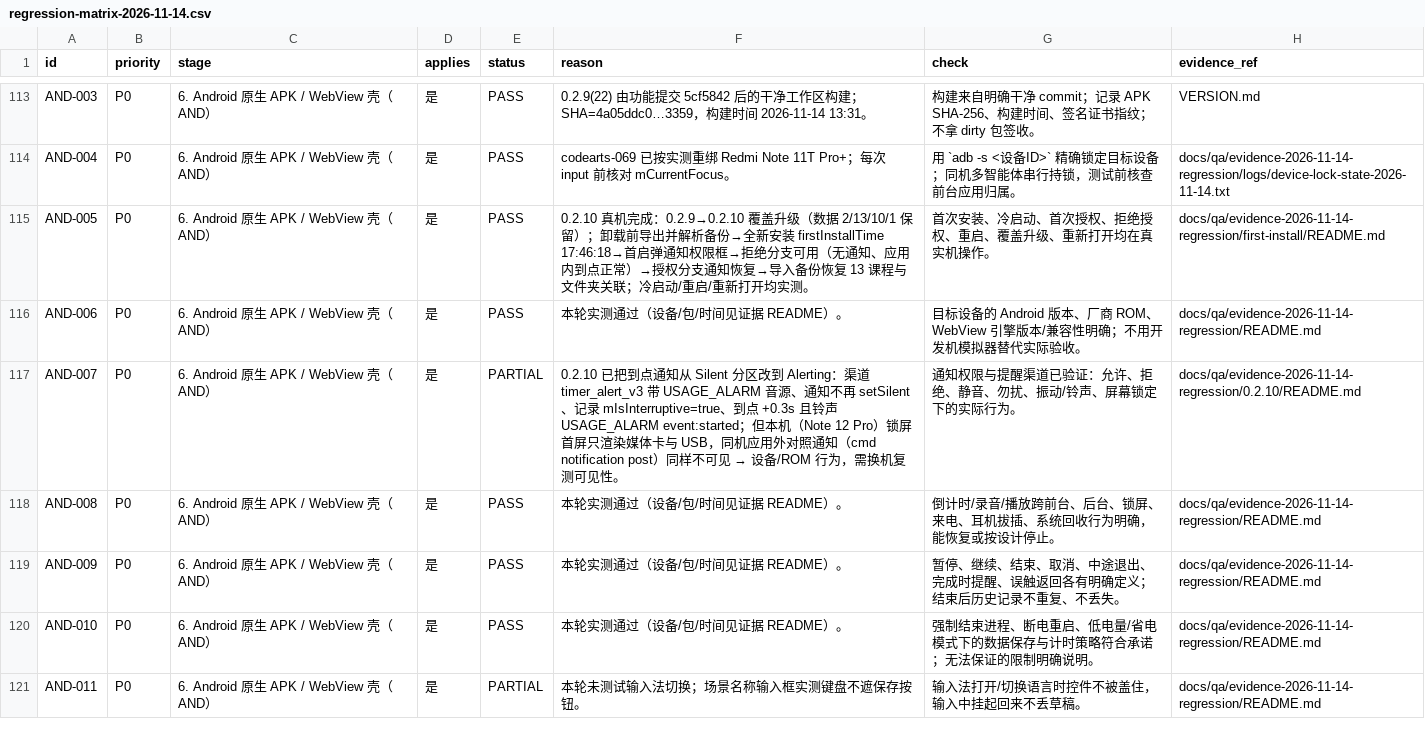
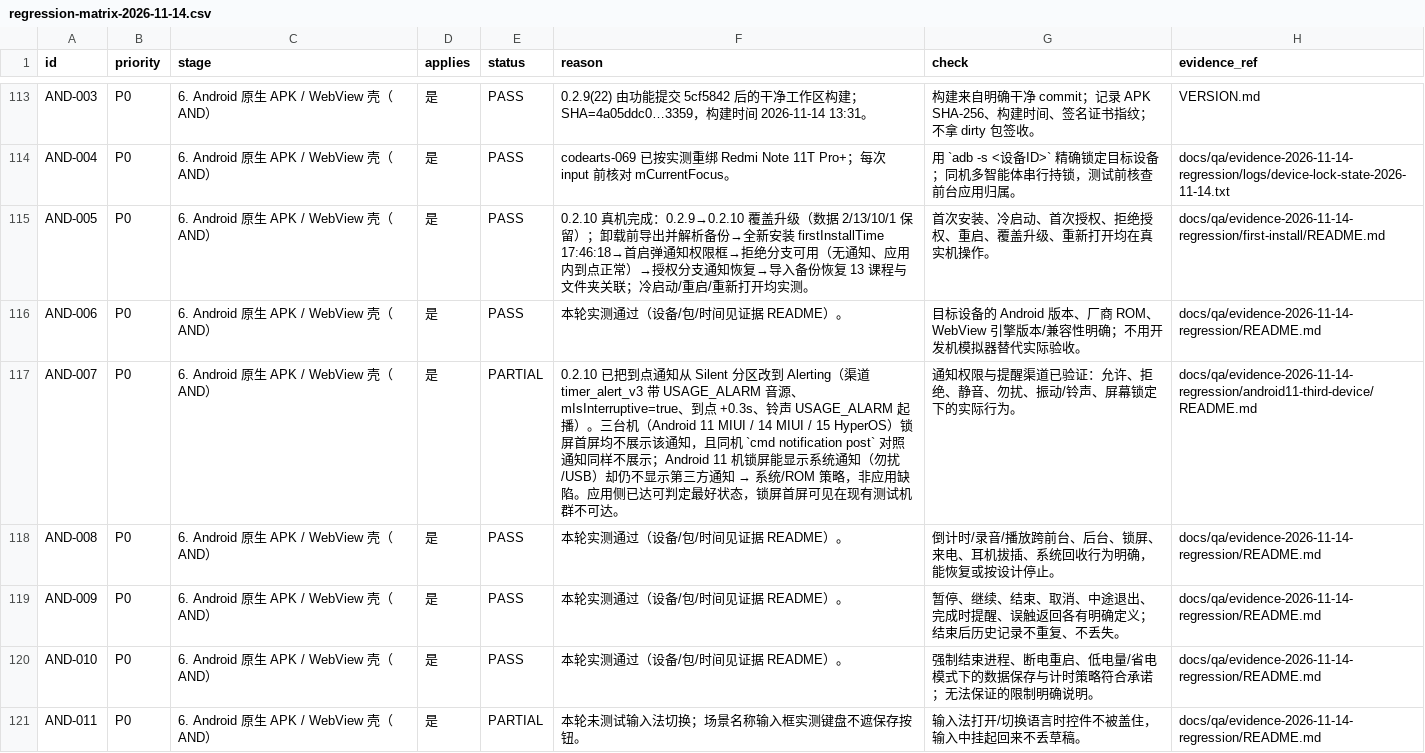
Before and after one commit to wanghoufan/p069-fragment-time-player, a CSV file: docs/qa/regression-matrix-2026-11-14.csv, drawn as a sheet; only a part is shown, gaps mark what is left out.

```diff
--- a/docs/qa/regression-matrix-2026-11-14.csv
+++ b/docs/qa/regression-matrix-2026-11-14.csv
@@ -116,3 +116,3 @@ AND-005,P0,6. Android 原生 APK / WebView 壳（AND）,是,PASS,0.2.10 真机
 AND-006,P0,6. Android 原生 APK / WebView 壳（AND）,是,PASS,本轮实测通过（设备/包/时间见证据 README）。,目标设备的 Android 版本、厂商 ROM、WebView 引擎版本/兼容性明确；不用开发机模拟器替代实际验收。,docs/qa/evidence-2026-11-14-regression/README.md
-AND-007,P0,6. Android 原生 APK / WebView 壳（AND）,是,PARTIAL,0.2.10 已把到点通知从 Silent 分区改到 Alerting：渠道 timer_alert_v3 带 USAGE_ALARM 音源、通知不再 setSilent、记录 mIsInterruptive=true、到点 +0.3s 且铃声 USAGE_ALARM event:started；但本机（Note 12 Pro）锁屏首屏只渲染媒体卡与 USB，同机应用外对照通知（cmd notification post）同样不可见 → 设备/ROM 行为，需换机复测可见性。,通知权限与提醒渠道已验证：允许、拒绝、静音、勿扰、振动/铃声、屏幕锁定下的实际行为。,docs/qa/evidence-2026-11-14-regression/0.2.10/README.md
+AND-007,P0,6. Android 原生 APK / WebView 壳（AND）,是,PARTIAL,0.2.10 已把到点通知从 Silent 分区改到 Alerting（渠道 timer_alert_v3 带 USAGE_ALARM 音源、mIsInterruptive=true、到点 +0.3s、铃声 USAGE_ALARM 起播）。三台机（Android 11 MIUI / 14 MIUI / 15 HyperOS）锁屏首屏均不展示该通知，且同机 `cmd notification post` 对照通知同样不展示；Android 11 机锁屏能显示系统通知（勿扰/USB）却仍不显示第三方通知 → 系统/ROM 策略，非应用缺陷。应用侧已达可判定最好状态，锁屏首屏可见在现有测试机群不可达。,通知权限与提醒渠道已验证：允许、拒绝、静音、勿扰、振动/铃声、屏幕锁定下的实际行为。,docs/qa/evidence-2026-11-14-regression/android11-third-device/README.md
 AND-008,P0,6. Android 原生 APK / WebView 壳（AND）,是,PASS,本轮实测通过（设备/包/时间见证据 README）。,倒计时/录音/播放跨前台、后台、锁屏、来电、耳机拔插、系统回收行为明确，能恢复或按设计停止。,docs/qa/evidence-2026-11-14-regression/README.md
```
Also changed, not shown: 1 other file.
